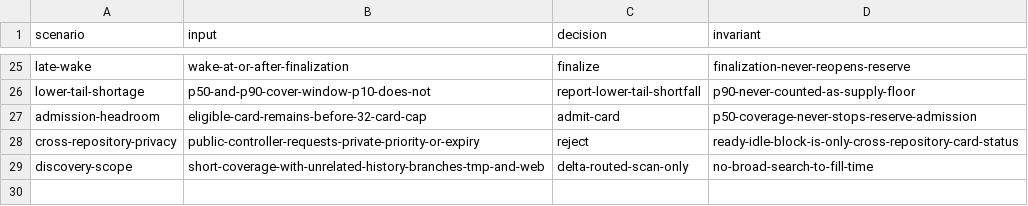
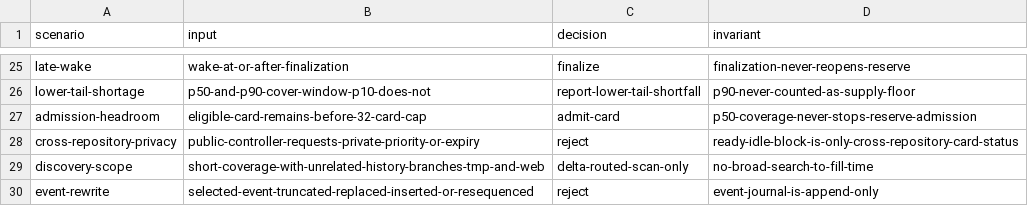
Before and after one commit to rioyokotalab/harness, a TSV file: docs/audits/har381-producer-lifecycle-closeout/productive-idle-scenarios.tsv, drawn as a sheet; only a part is shown, gaps mark what is left out.

Commit message:
docs: make nightly selection journal append-only

```diff
--- a/docs/audits/har381-producer-lifecycle-closeout/productive-idle-scenarios.tsv
+++ b/docs/audits/har381-producer-lifecycle-closeout/productive-idle-scenarios.tsv
@@ -29 +29,2 @@ cross-repository-privacy	public-controller-requests-private-priority-or-expiry	r
 discovery-scope	short-coverage-with-unrelated-history-branches-tmp-and-web	delta-routed-scan-only	no-broad-search-to-fill-time
+event-rewrite	selected-event-truncated-replaced-inserted-or-resequenced	reject	event-journal-is-append-only
```
Also changed, not shown: docs/audits/har381-producer-lifecycle-closeout/productive-idle-acceptance.tsv, 4 other files.
